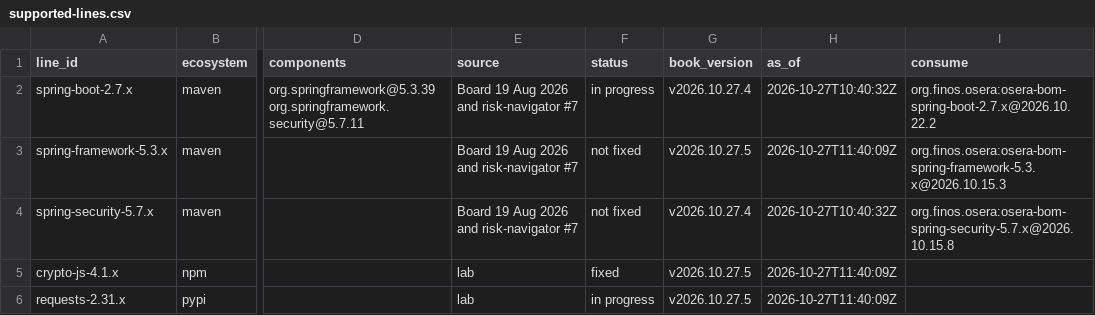
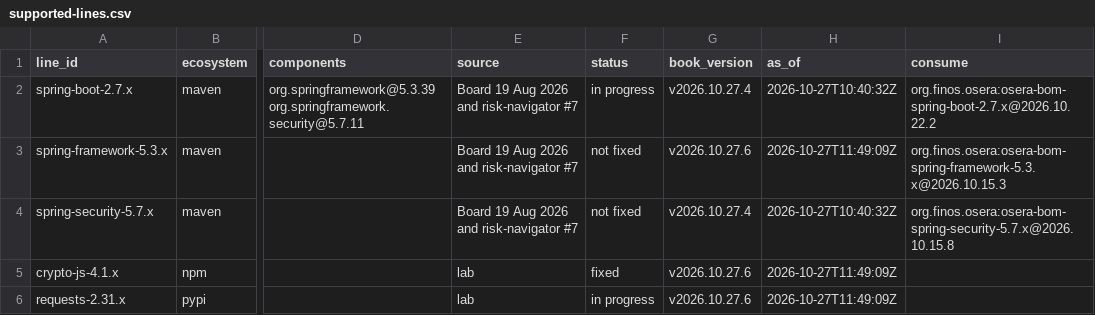
Before and after one commit to lab-569dea/backlog, a CSV file: supported-lines.csv, drawn as a sheet; only a part is shown, gaps mark what is left out; the diff names each change by its address in the sheet, - before the commit and + after, or states it on an @@ line.

```diff
--- a/supported-lines.csv
+++ b/supported-lines.csv
-G3 (book_version): v2026.10.27.5
+G3 (book_version): v2026.10.27.6
-H3 (as_of): 2026-10-27T11:40:09Z
+H3 (as_of): 2026-10-27T11:49:09Z
-G5:G6 (book_version): v2026.10.27.5
+G5:G6 (book_version): v2026.10.27.6
-H5:H6 (as_of): 2026-10-27T11:40:09Z
+H5:H6 (as_of): 2026-10-27T11:49:09Z
```
Also changed, not shown: 8 other files.
